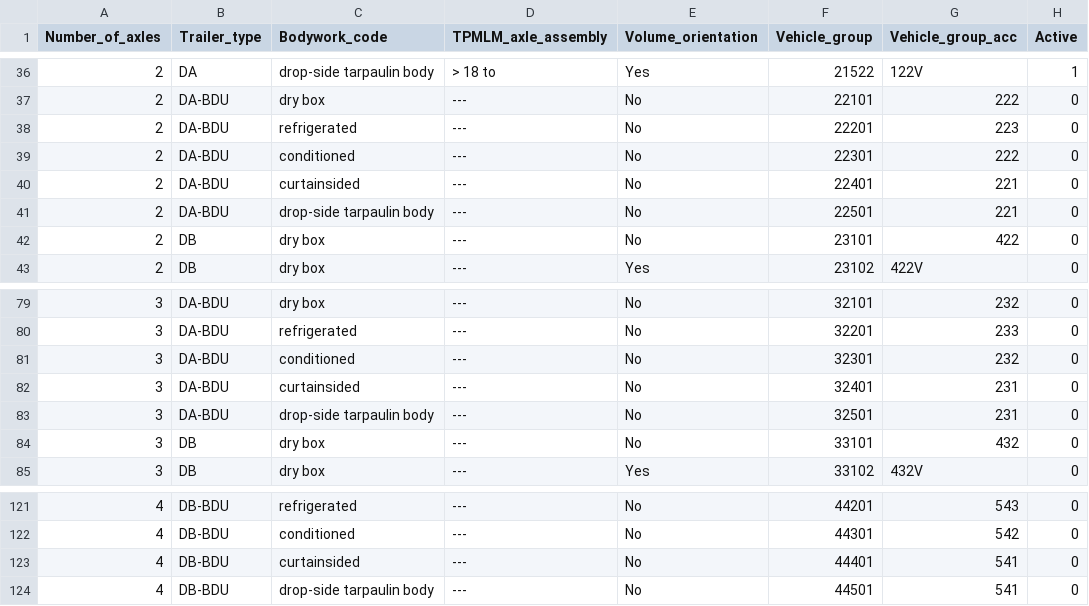
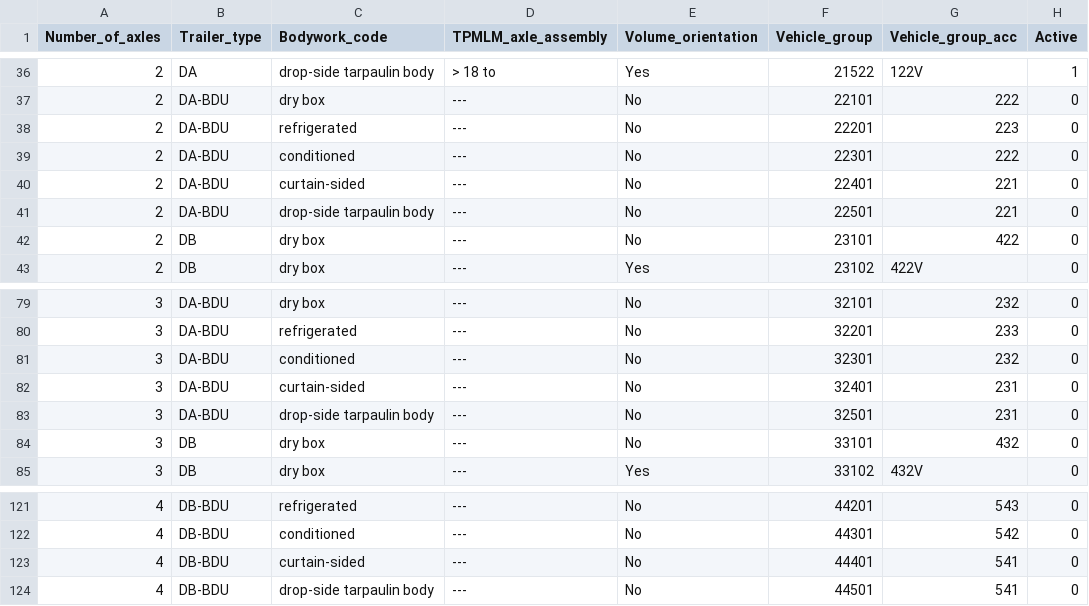
Before and after one commit to mohgsaad-art/VECTO, a CSV file: VectoCore/VectoCore/Resources/Declaration/Trailer/trailerSegmentationTable.csv, drawn as a sheet; only a part is shown, gaps mark what is left out; the diff covers the shown part only; the diff names each change by its address in the sheet, - before the commit and + after, or states it on an @@ line.

```diff
--- a/VectoCore/VectoCore/Resources/Declaration/Trailer/trailerSegmentationTable.csv
+++ b/VectoCore/VectoCore/Resources/Declaration/Trailer/trailerSegmentationTable.csv
-C40 (Bodywork_code): curtainsided
+C40 (Bodywork_code): curtain-sided
-C82 (Bodywork_code): curtainsided
+C82 (Bodywork_code): curtain-sided
-C123 (Bodywork_code): curtainsided
+C123 (Bodywork_code): curtain-sided
```
Also changed, not shown: 24 edited cells elsewhere in this file, VectoCore/VectoCore/Resources/Declaration/Trailer/reference_trailer.csv.
